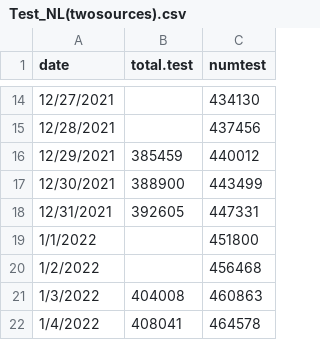
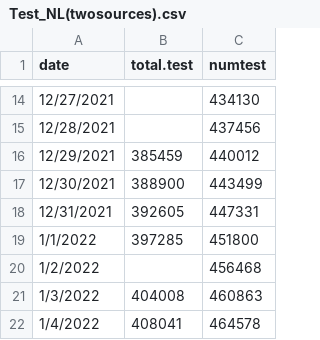
Before and after one commit to ahurford/covid-nl, a CSV file: Test_NL(twosources).csv, drawn as a sheet; only a part is shown, gaps mark what is left out.

Commit message:
Update Test_NL(twosources).csv

```diff
--- a/Test_NL(twosources).csv
+++ b/Test_NL(twosources).csv
@@ -18,3 +18,3 @@ date,total.test,numtest
 12/31/2021,392605,447331
-1/1/2022,,451800
+1/1/2022,397285,451800
 1/2/2022,,456468
```
